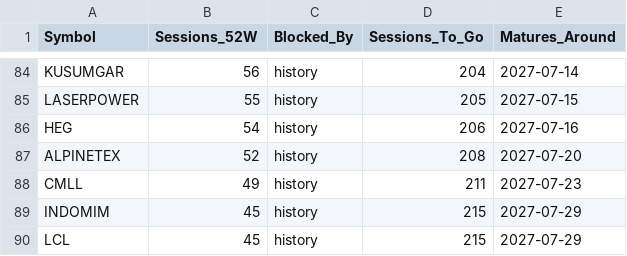
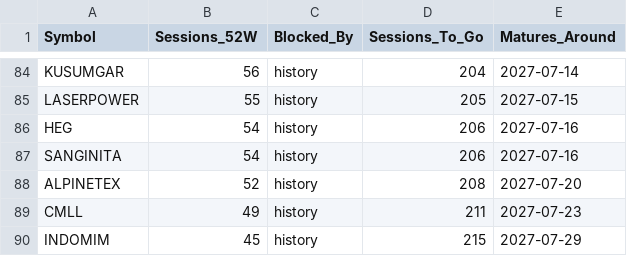
Before and after one commit to khd343/Stage, a CSV file: data/maturing.csv, drawn as a sheet; only a part is shown, gaps mark what is left out; the shorter side is filled out with more unchanged rows; the diff names each change by its address in the sheet, - before the commit and + after, or states it on an @@ line.

```diff
--- a/data/maturing.csv
+++ b/data/maturing.csv
+row 87: SANGINITA | 54 | history | 206 | 2027-07-16
```
Also changed, not shown: data/breadth_history.csv, 2 other files.
